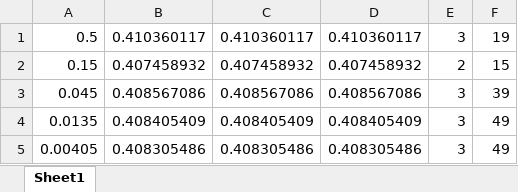
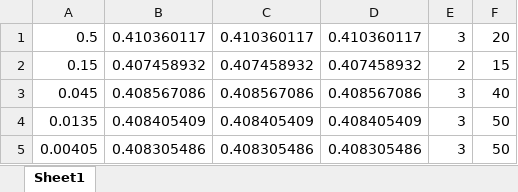
Before and after one commit to zhemepatis/VU-B-5-OM, an Excel workbook: 03-lab/output/penalty_method_1_1.xlsx, sheet Sheet1, drawn as a sheet; values as stored, in another font and other column widths than the file's, no borders; the diff names each change by its address in the sheet, - before the commit and + after, or states it on an @@ line.

```diff
--- a/03-lab/output/penalty_method_1_1.xlsx (sheet Sheet1)
+++ b/03-lab/output/penalty_method_1_1.xlsx (sheet Sheet1)
-F1: 19
+F1: 20
-F3: 39
+F3: 40
-F4:F5: 49
+F4:F5: 50
```
Also changed, not shown: 03-lab/output/penalty_method_0_0.xlsx, 03-lab/output/penalty_method_custom.xlsx, 4 other files.
